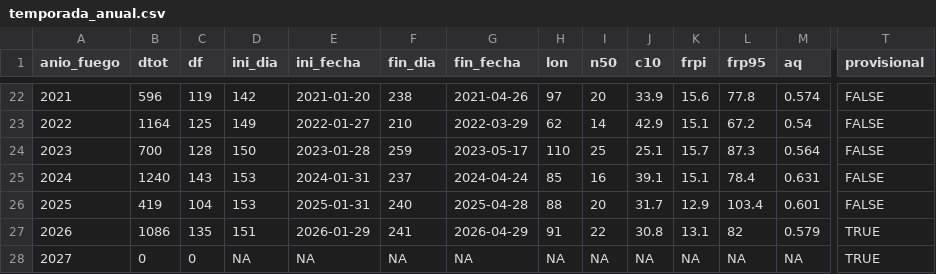
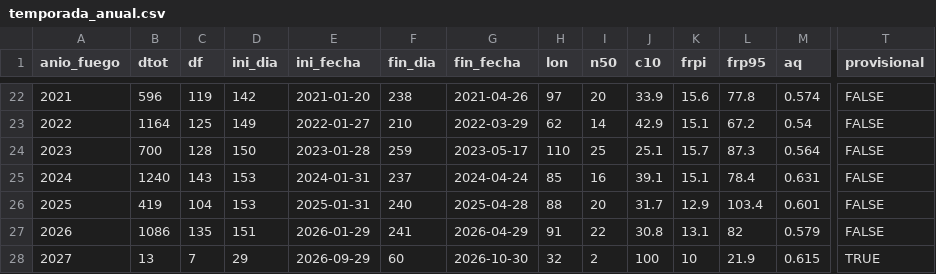
Before and after one commit to incendios-forestales/geovisor-indices, a CSV file: data/tables/modis/temporada_anual.csv, drawn as a sheet; only a part is shown, gaps mark what is left out; the diff covers the shown part only; the diff names each change by its address in the sheet, - before the commit and + after, or states it on an @@ line.

```diff
--- a/data/tables/modis/temporada_anual.csv
+++ b/data/tables/modis/temporada_anual.csv
-T27 (provisional): TRUE
+T27 (provisional): FALSE
-B28 (dtot): 0
+B28 (dtot): 13
-C28 (df): 0
+C28 (df): 7
-D28 (ini_dia): NA
+D28 (ini_dia): 29
-E28 (ini_fecha): NA
+E28 (ini_fecha): 2026-09-29
-F28 (fin_dia): NA
+F28 (fin_dia): 60
-G28 (fin_fecha): NA
+G28 (fin_fecha): 2026-10-30
-H28 (lon): NA
+H28 (lon): 32
-I28 (n50): NA
+I28 (n50): 2
-J28 (c10): NA
+J28 (c10): 100
-K28 (frpi): NA
+K28 (frpi): 10
-L28 (frp95): NA
+L28 (frp95): 21.9
-M28 (aq): NA
+M28 (aq): 0.615
```
Also changed, not shown: 3 edited cells elsewhere in this file, data/tables/modis/detecciones_por_tipo.csv, data/tables/modis/enso_anual.csv, 31 other files.
